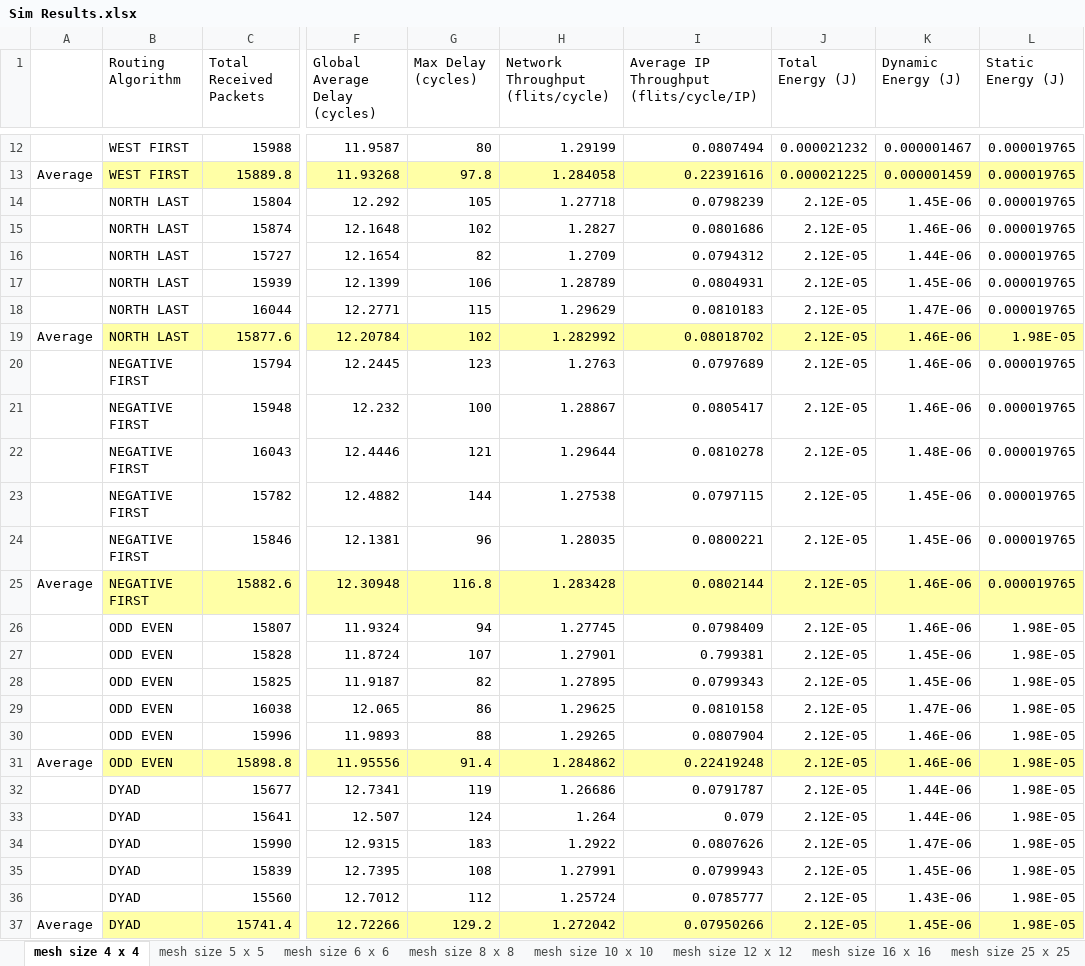
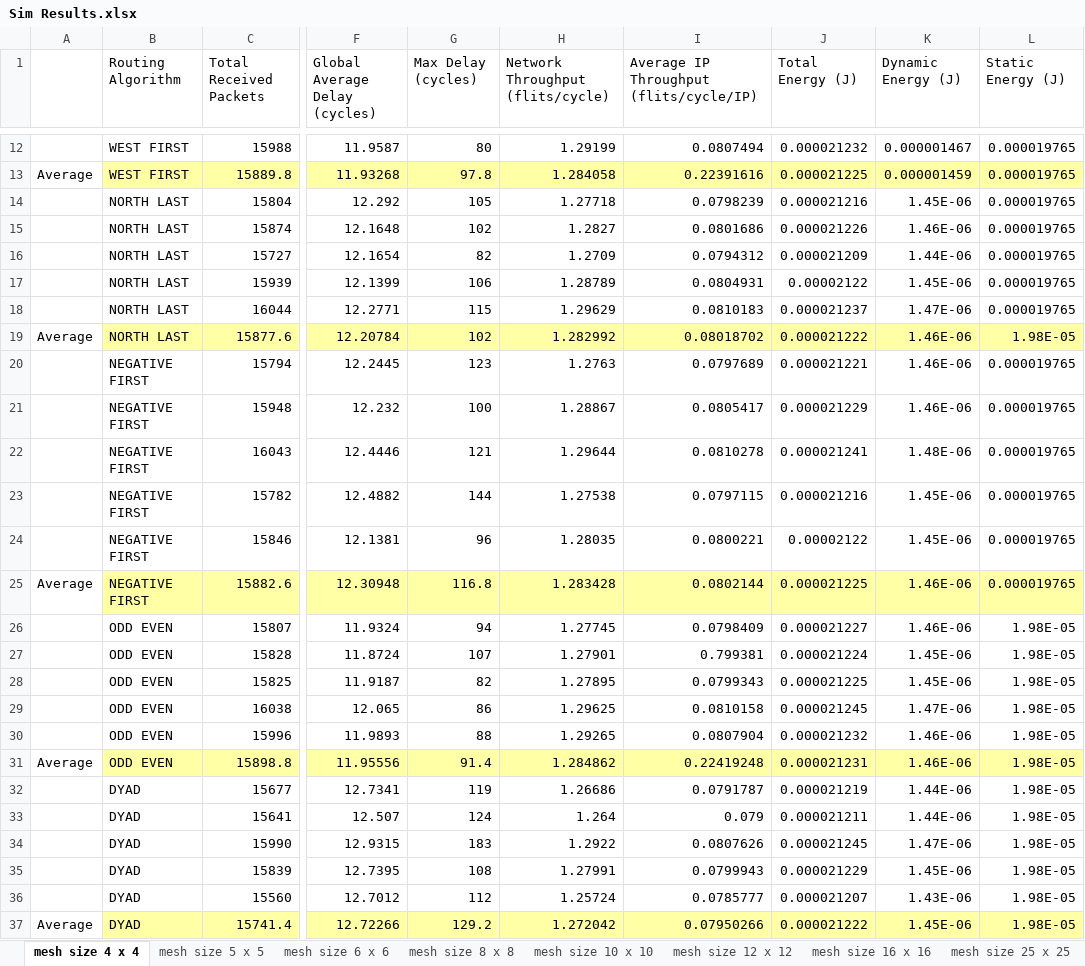
Before and after one commit to majunting/EE5902_project, an Excel workbook: Sim Results.xlsx, sheet mesh size 4 x 4, drawn as a sheet; only a part is shown, gaps mark what is left out; values as stored, in another font and other column widths than the file's, no borders; the diff names each change by its address in the sheet, - before the commit and + after, or states it on an @@ line.

```diff
--- a/Sim Results.xlsx (sheet mesh size 4 x 4)
+++ b/Sim Results.xlsx (sheet mesh size 4 x 4)
-J14 (Total Energy (J)): 2.12E-05
+J14 (Total Energy (J)): 0.000021216
-J15 (Total Energy (J)): 2.12E-05
+J15 (Total Energy (J)): 0.000021226
-J16 (Total Energy (J)): 2.12E-05
+J16 (Total Energy (J)): 0.000021209
-J17 (Total Energy (J)): 2.12E-05
+J17 (Total Energy (J)): 0.00002122
-J18 (Total Energy (J)): 2.12E-05
+J18 (Total Energy (J)): 0.000021237
-J19 (Total Energy (J)): 2.12E-05
+J19 (Total Energy (J)): 0.000021222
-J20 (Total Energy (J)): 2.12E-05
+J20 (Total Energy (J)): 0.000021221
-J21 (Total Energy (J)): 2.12E-05
+J21 (Total Energy (J)): 0.000021229
-J22 (Total Energy (J)): 2.12E-05
+J22 (Total Energy (J)): 0.000021241
-J23 (Total Energy (J)): 2.12E-05
+J23 (Total Energy (J)): 0.000021216
-J24 (Total Energy (J)): 2.12E-05
+J24 (Total Energy (J)): 0.00002122
-J25 (Total Energy (J)): 2.12E-05
+J25 (Total Energy (J)): 0.000021225
-J26 (Total Energy (J)): 2.12E-05
+J26 (Total Energy (J)): 0.000021227
-J27 (Total Energy (J)): 2.12E-05
+J27 (Total Energy (J)): 0.000021224
-J28 (Total Energy (J)): 2.12E-05
+J28 (Total Energy (J)): 0.000021225
-J29 (Total Energy (J)): 2.12E-05
+J29 (Total Energy (J)): 0.000021245
-J30 (Total Energy (J)): 2.12E-05
+J30 (Total Energy (J)): 0.000021232
-J31 (Total Energy (J)): 2.12E-05
+J31 (Total Energy (J)): 0.000021231
-J32 (Total Energy (J)): 2.12E-05
+J32 (Total Energy (J)): 0.000021219
-J33 (Total Energy (J)): 2.12E-05
+J33 (Total Energy (J)): 0.000021211
-J34 (Total Energy (J)): 2.12E-05
+J34 (Total Energy (J)): 0.000021245
-J35 (Total Energy (J)): 2.12E-05
+J35 (Total Energy (J)): 0.000021229
-J36 (Total Energy (J)): 2.12E-05
+J36 (Total Energy (J)): 0.000021207
-J37 (Total Energy (J)): 2.12E-05
+J37 (Total Energy (J)): 0.000021222
```
Also changed, not shown: sheet mesh size 12 x 12, sheet mesh size 6 x 6, sheet mesh size 8 x 8, other sheet tabs, 3 other files.
